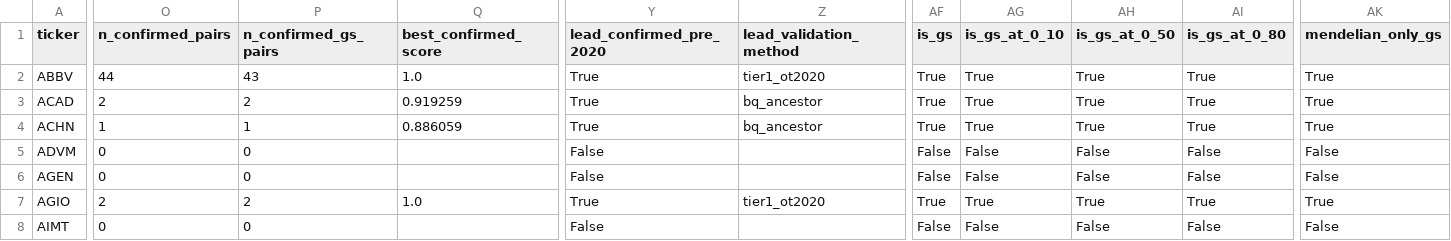
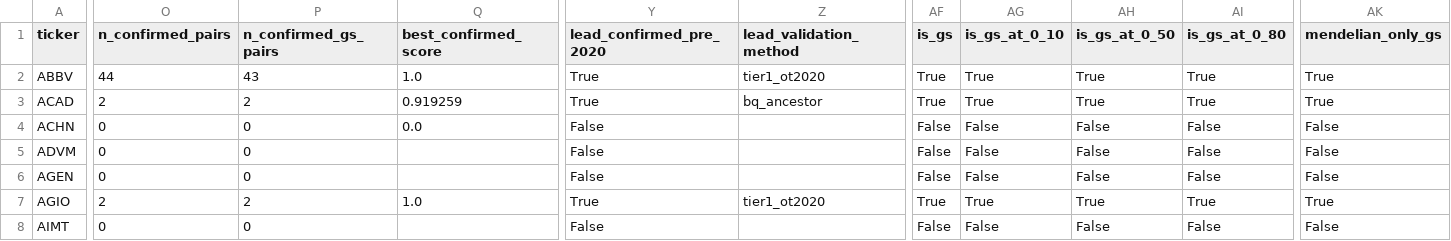
Before and after one commit to mohdkarim/xbi-genetic-support, a TSV file: final/master.tsv, drawn as a sheet; only a part is shown, gaps mark what is left out; the diff names each change by its address in the sheet, - before the commit and + after, or states it on an @@ line.

```diff
--- a/final/master.tsv
+++ b/final/master.tsv
-O4 (n_confirmed_pairs): 1
+O4 (n_confirmed_pairs): 0
-P4 (n_confirmed_gs_pairs): 1
+P4 (n_confirmed_gs_pairs): 0
-Q4 (best_confirmed_score): 0.886059
+Q4 (best_confirmed_score): 0.0
-Y4 (lead_confirmed_pre_2020): True
+Y4 (lead_confirmed_pre_2020): False
-Z4 (lead_validation_method): bq_ancestor
+Z4 (lead_validation_method): (empty)
-AF4 (is_gs): True
+AF4 (is_gs): False
-AG4 (is_gs_at_0_10): True
+AG4 (is_gs_at_0_10): False
-AH4 (is_gs_at_0_50): True
+AH4 (is_gs_at_0_50): False
-AI4 (is_gs_at_0_80): True
+AI4 (is_gs_at_0_80): False
-AK4 (mendelian_only_gs): True
+AK4 (mendelian_only_gs): False
```
Also changed, not shown: final/quarterly_returns.tsv, 5 other files.
